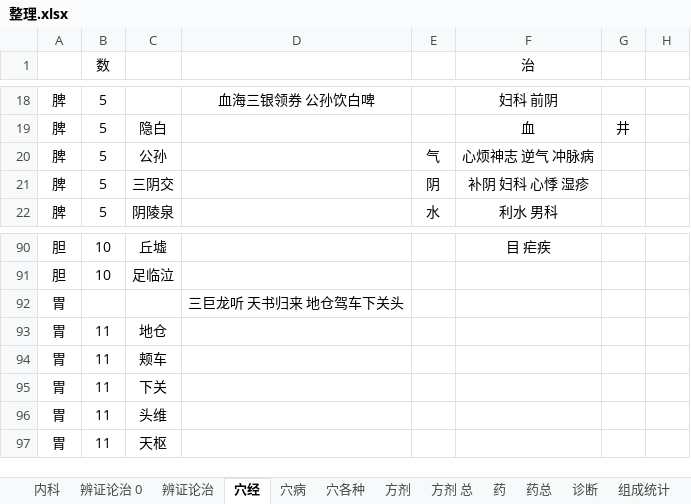
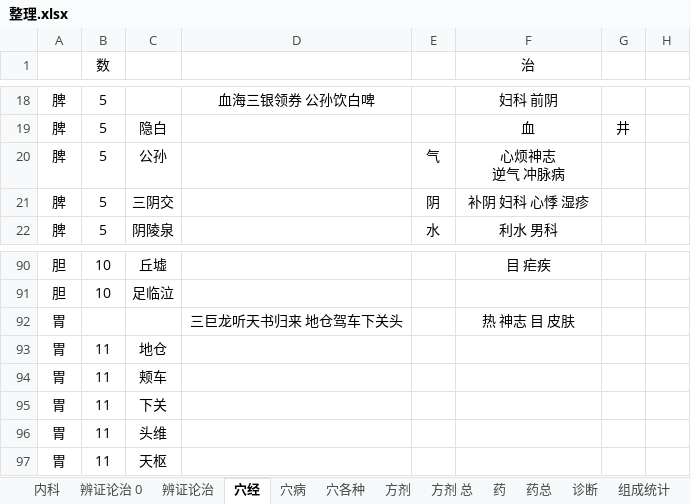
Before and after one commit to Flame57/yikao, an Excel workbook: 整理.xlsx, sheet 穴经, drawn as a sheet; only a part is shown, gaps mark what is left out; values as stored, in another font and other column widths than the file's, no borders; ↵ is a line break in a cell; the diff covers the shown part only; the diff names each change by its address in the sheet, - before the commit and + after, or states it on an @@ line.

```diff
--- a/整理.xlsx (sheet 穴经)
+++ b/整理.xlsx (sheet 穴经)
-F20 (治): 心烦神志 逆气 冲脉病
+F20 (治): 心烦神志 ↵ 逆气 冲脉病
-D92: 三巨龙听 天书归来 地仓驾车下关头
+D92: 三巨龙听天书归来 地仓驾车下关头
-F92 (治): (empty)
+F92 (治): 热 神志 目 皮肤
```
Also changed, not shown: 33 edited cells elsewhere in this sheet, sheet 穴病.
